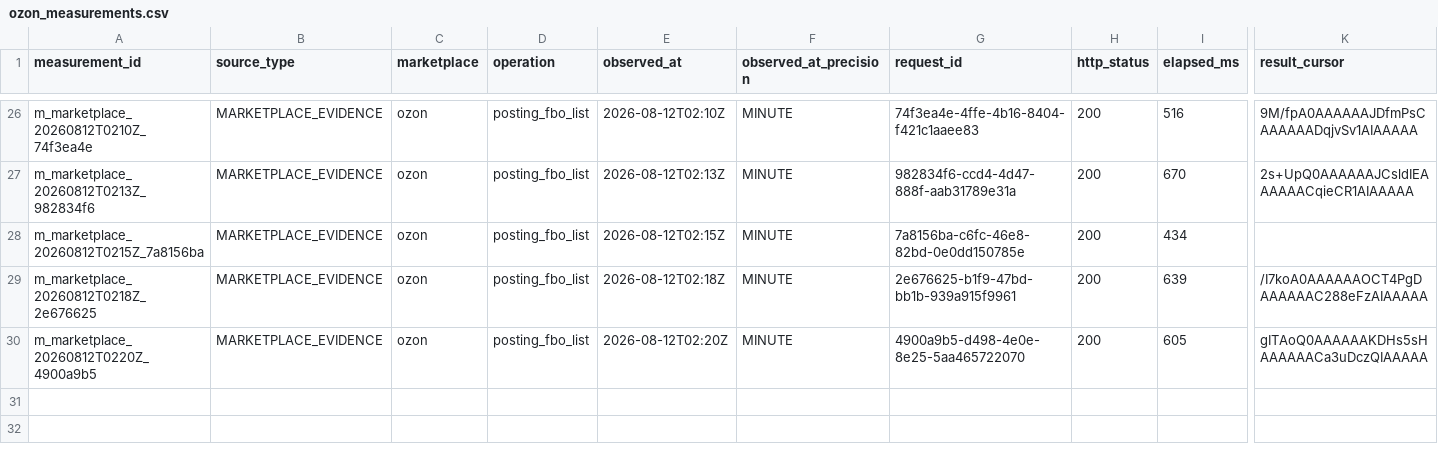
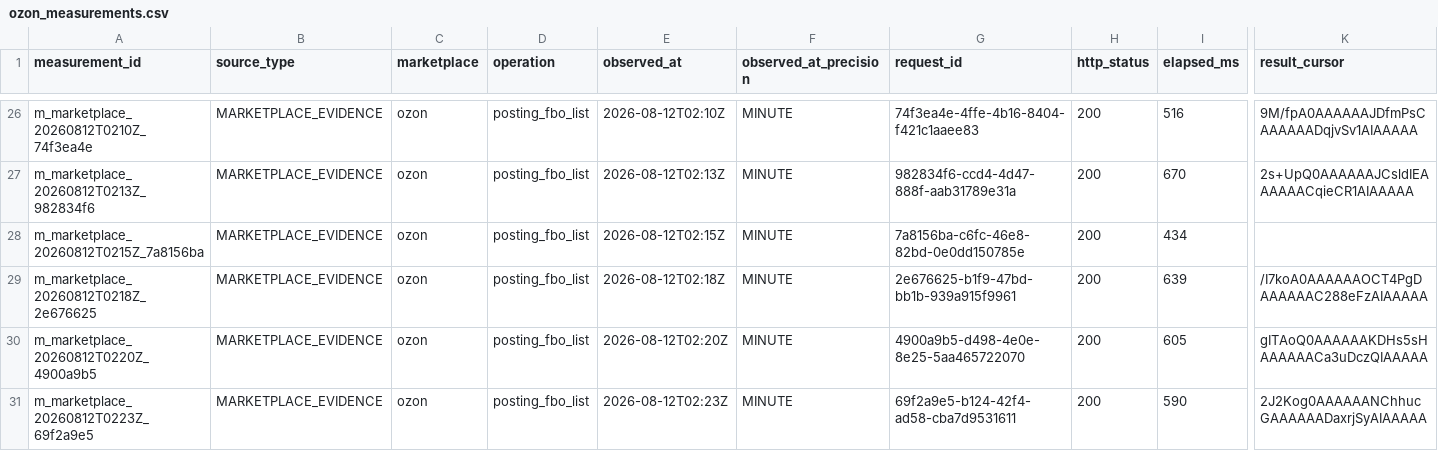
Before and after one commit to MaksimUnimax/blood_sand, a CSV file: marketing/data/registry/ozon_measurements.csv, drawn as a sheet; only a part is shown, gaps mark what is left out; rows hold the shown columns only; the diff names each change by its address in the sheet, - before the commit and + after, or states it on an @@ line.

Commit message:
data(ozon): register May-June FBO page 3

```diff
--- a/marketing/data/registry/ozon_measurements.csv
+++ b/marketing/data/registry/ozon_measurements.csv
+row 31: m_marketplace_20260812T0223Z_69f2a9e5 | MARKETPLACE_EVIDENCE | ozon | posting_fbo_list | 2026-08-12T02:23Z | MINUTE | 69f2a9e5-b124-42f4-ad58-cba7d9531611 | 200 | 590 | 2J2Kog0AAAAAANChhucGAAAAAADaxrjSyAIAAAAA
```
